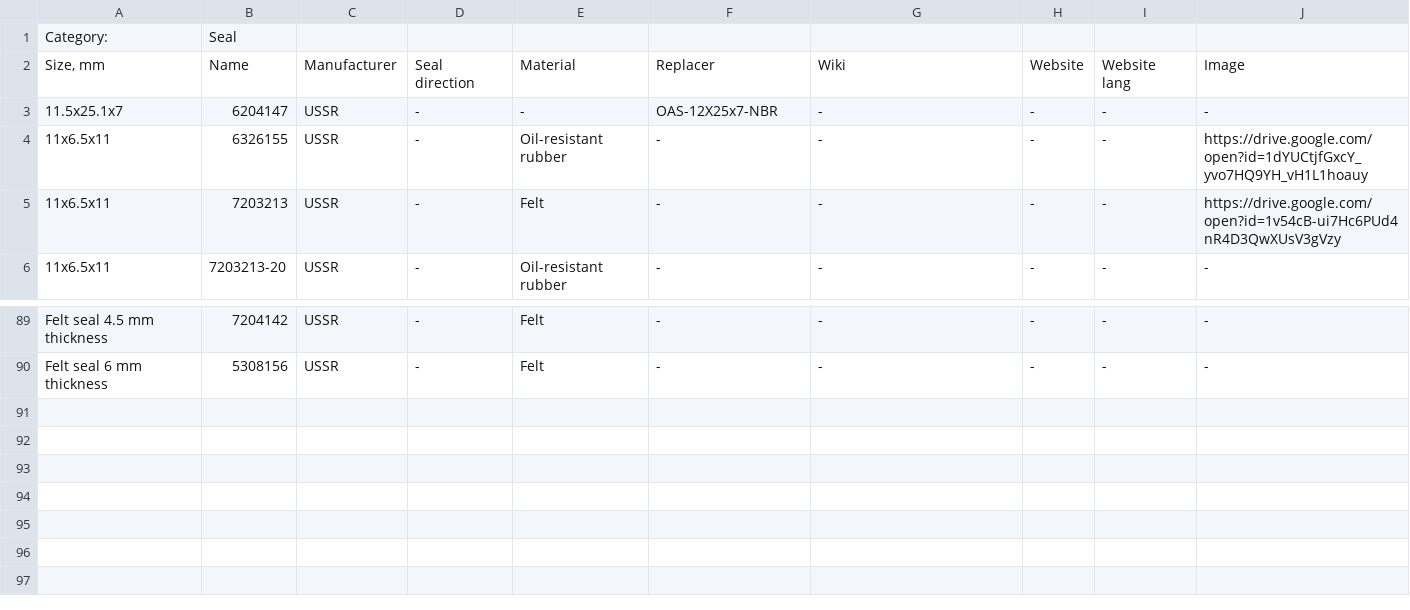
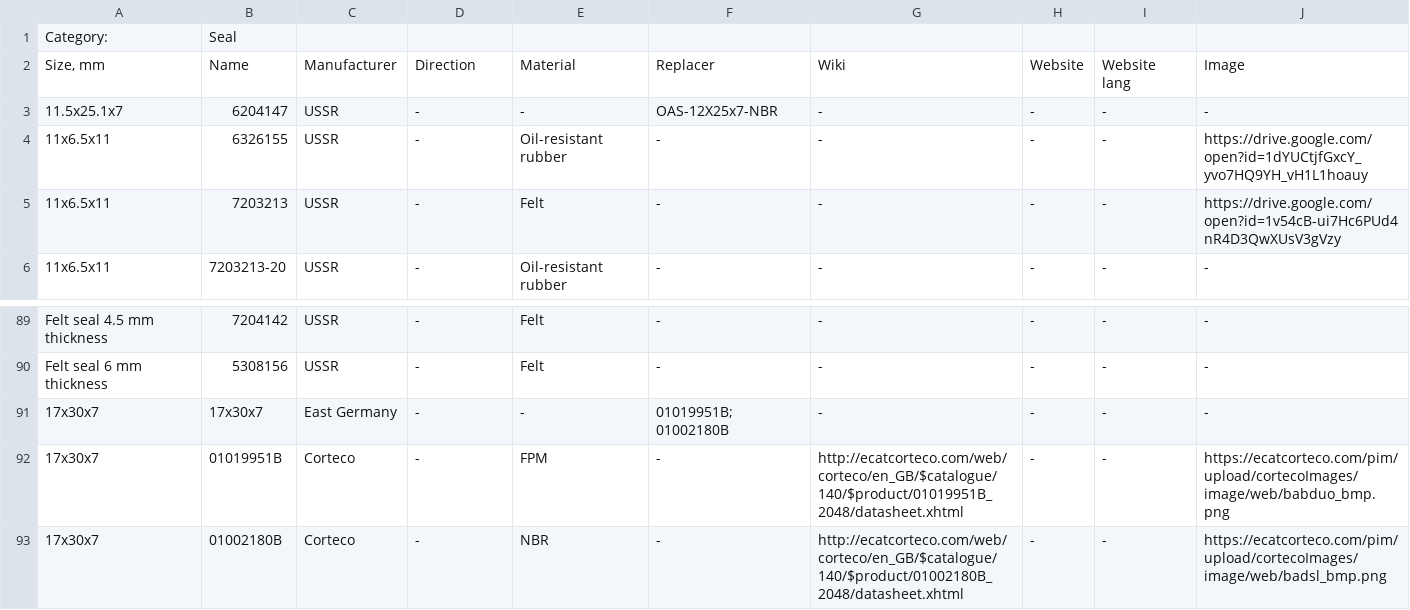
Before and after one commit to pazukdev/bearings-info, a CSV file: backend/src/main/resources/static/seal.csv, drawn as a sheet; only a part is shown, gaps mark what is left out.

```diff
--- a/backend/src/main/resources/static/seal.csv
+++ b/backend/src/main/resources/static/seal.csv
@@ -1,3 +1,3 @@
 Category:,Seal,,,,,,,,
-"Size, mm",Name,Manufacturer,Seal direction,Material,Replacer,Wiki,Website,Website lang,Image
+"Size, mm",Name,Manufacturer,Direction,Material,Replacer,Wiki,Website,Website lang,Image
 11.5x25.1x7,6204147,USSR,-,-,OAS-12X25x7-NBR,-,-,-,-
@@ -90 +90,4 @@ Felt seal 4.5 mm thickness,7204142,USSR,-,Felt,-,-,-,-,-
 Felt seal 6 mm thickness,5308156,USSR,-,Felt,-,-,-,-,-
+17x30x7,17x30x7,East Germany,-,-,01019951B; 01002180B,-,-,-,-
+17x30x7,01019951B,Corteco,-,FPM,-,http://ecatcorteco.com/web/corteco/en_GB/$catalogue/140/$product/01019951B_2048/datasheet.xhtml,-,-,https://ecatcorteco.com/pim/upload/cortecoImages/image/web/babduo_bmp.png
+17x30x7,01002180B,Corteco,-,NBR,-,http://ecatcorteco.com/web/corteco/en_GB/$catalogue/140/$product/01002180B_2048/datasheet.xhtml,-,-,https://ecatcorteco.com/pim/upload/cortecoImages/image/web/badsl_bmp.png
```
Also changed, not shown: backend/src/main/resources/static/bearing.csv, backend/src/main/resources/static/cage.csv, 4 other files.
